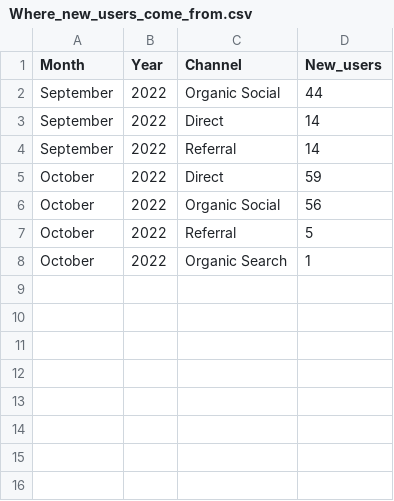
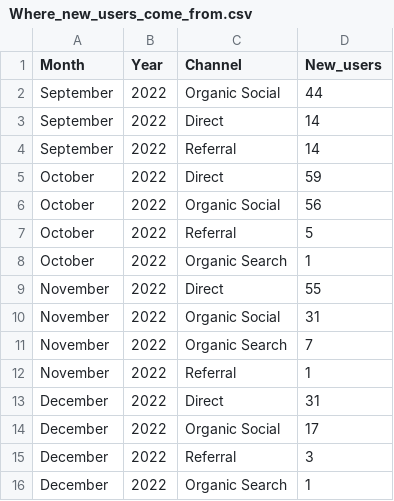
Before and after one commit to abdbee/DotAlert-Analytics-Directory, a CSV file: Google Analytics/Where_new_users_come_from.csv, drawn as a sheet.

```diff
--- a/Google Analytics/Where_new_users_come_from.csv
+++ b/Google Analytics/Where_new_users_come_from.csv
@@ -8 +8,9 @@ October,2022,Referral,5
 October,2022,Organic Search,1
+November,2022,Direct,55
+November,2022,Organic Social,31
+November,2022,Organic Search,7
+November,2022,Referral,1
+December,2022,Direct,31
+December,2022,Organic Social,17
+December,2022,Referral,3
+December,2022,Organic Search,1
```
Also changed, not shown: Google Analytics/User_retention.csv, Google Analytics/User_sessions.csv.
